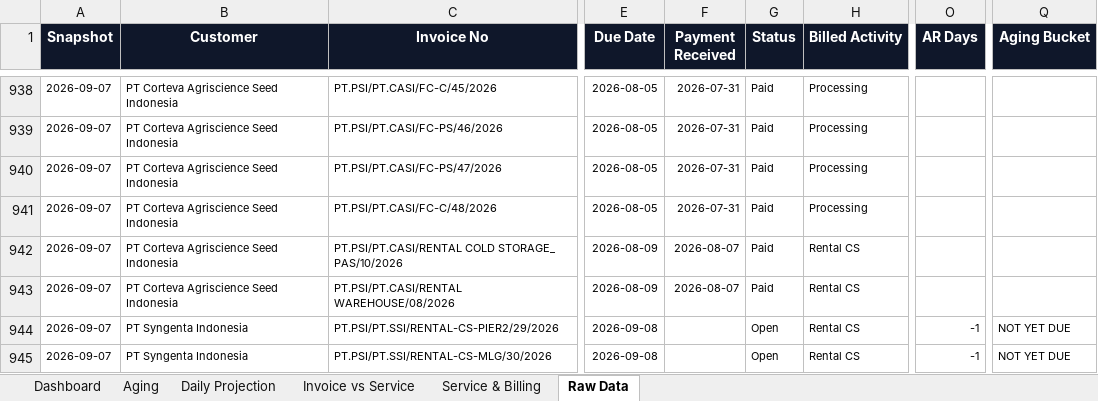
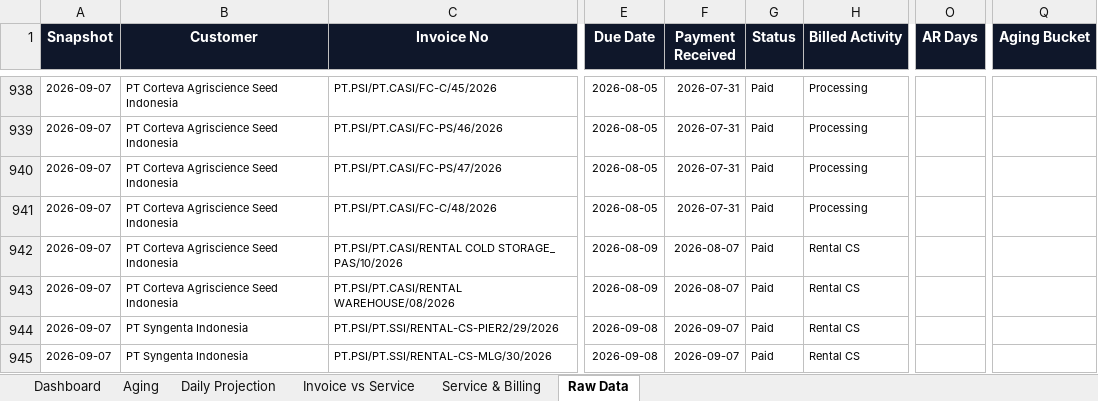
Before and after one commit to finmanagerindonesia-dev/psi-ar-dashboard, an Excel workbook: AR Movement Report.xlsx, sheet Raw Data, drawn as a sheet; only a part is shown, gaps mark what is left out; values as stored, in another font and other column widths than the file's, no borders; the diff covers the shown part only; the diff names each change by its address in the sheet, - before the commit and + after, or states it on an @@ line.

```diff
--- a/AR Movement Report.xlsx (sheet Raw Data)
+++ b/AR Movement Report.xlsx (sheet Raw Data)
-F944:F945 (Payment Received): (empty)
+F944:F945 (Payment Received): 2026-09-07
-G944:G945 (Status): Open
+G944:G945 (Status): Paid
-O944:O945 (AR Days): -1
+O944:O945 (AR Days): (empty)
-Q944:Q945 (Aging Bucket): NOT YET DUE
+Q944:Q945 (Aging Bucket): (empty)
```
Also changed, not shown: 6 added rows and 28 edited cells elsewhere in this sheet, sheet Dashboard, sheet Daily Projection, sheet Invoice vs Service, sheet Service & Billing, sheet Aging.
